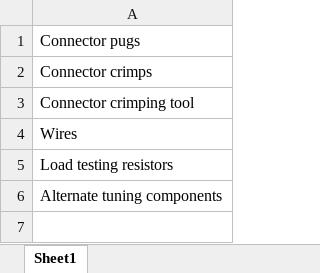
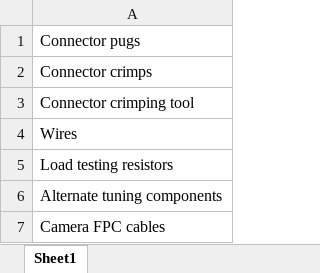
Before and after one commit to jetkov/falcon-ee, an Excel workbook: faclon-main/Complementary Components BOM.xlsx, sheet Sheet1, drawn as a sheet; values as stored, in another font and other column widths than the file's, no borders; the diff names each change by its address in the sheet, - before the commit and + after, or states it on an @@ line.

```diff
--- a/faclon-main/Complementary Components BOM.xlsx (sheet Sheet1)
+++ b/faclon-main/Complementary Components BOM.xlsx (sheet Sheet1)
+row 7: Camera FPC cables
```
Also changed, not shown: 1 other file.
